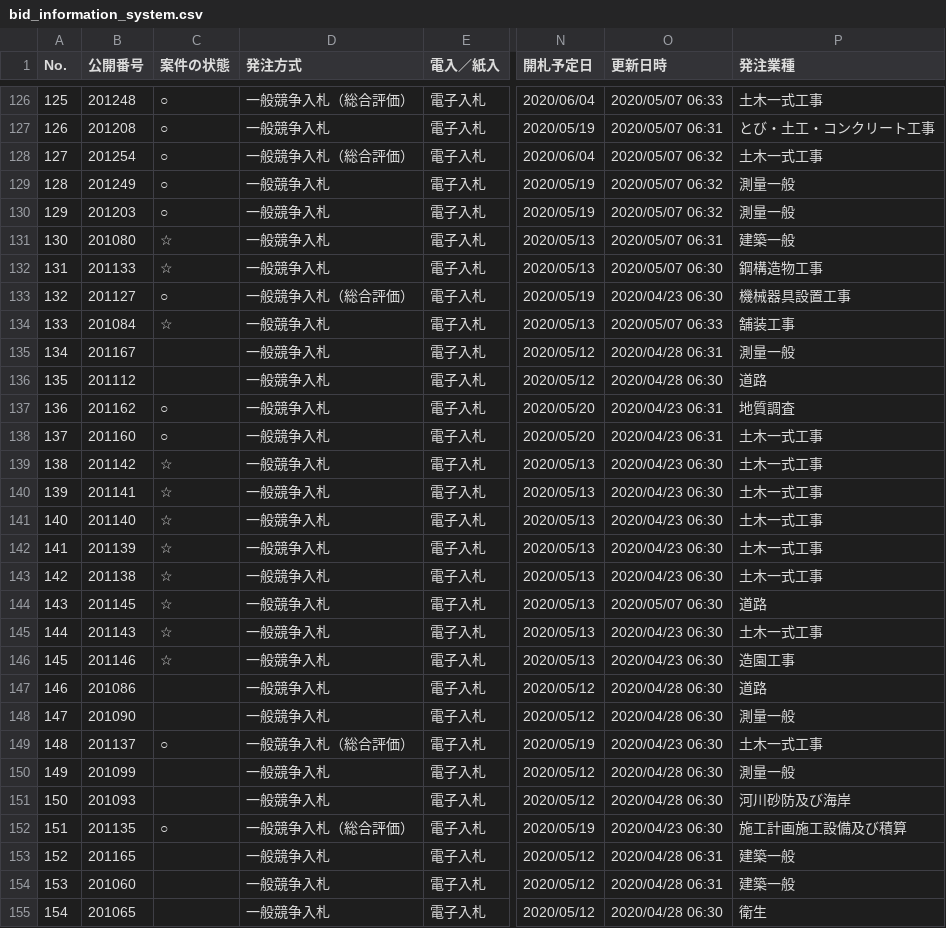
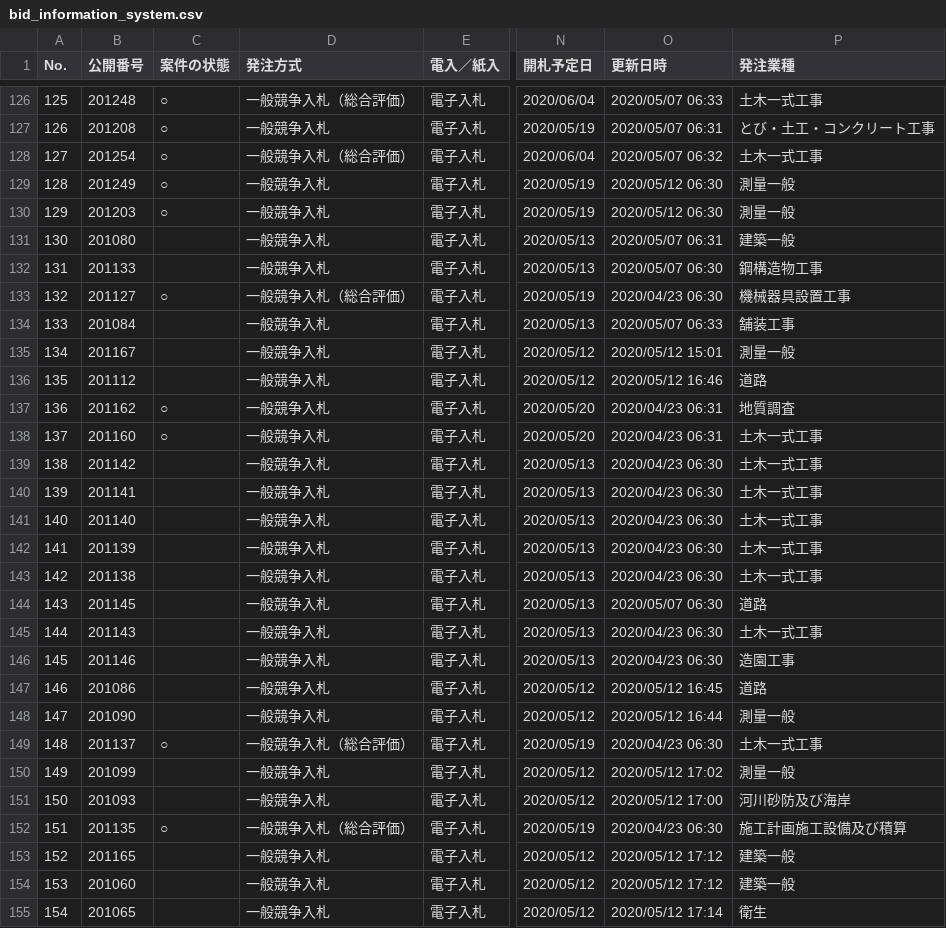
Before and after one commit to wakayama-pref-org/bid_information_system, a CSV file: csv/bid_information_system.csv, drawn as a sheet; only a part is shown, gaps mark what is left out; the diff covers the shown part only; the diff names each change by its address in the sheet, - before the commit and + after, or states it on an @@ line.

```diff
--- a/csv/bid_information_system.csv
+++ b/csv/bid_information_system.csv
-O129:O130 (更新日時): 2020/05/07 06:32
+O129:O130 (更新日時): 2020/05/12 06:30
-C131:C132 (案件の状態): ☆
+C131:C132 (案件の状態): (empty)
-C134 (案件の状態): ☆
+C134 (案件の状態): (empty)
-O135 (更新日時): 2020/04/28 06:31
+O135 (更新日時): 2020/05/12 15:01
-O136 (更新日時): 2020/04/28 06:30
+O136 (更新日時): 2020/05/12 16:46
-C139:C146 (案件の状態): ☆
+C139:C146 (案件の状態): (empty)
-O147 (更新日時): 2020/04/28 06:30
+O147 (更新日時): 2020/05/12 16:45
-O148 (更新日時): 2020/04/28 06:30
+O148 (更新日時): 2020/05/12 16:44
-O150 (更新日時): 2020/04/28 06:30
+O150 (更新日時): 2020/05/12 17:02
-O151 (更新日時): 2020/04/28 06:30
+O151 (更新日時): 2020/05/12 17:00
-O153:O154 (更新日時): 2020/04/28 06:31
+O153:O154 (更新日時): 2020/05/12 17:12
-O155 (更新日時): 2020/04/28 06:30
+O155 (更新日時): 2020/05/12 17:14
```
Also changed, not shown: 151 edited cells elsewhere in this file, 1 other file.
